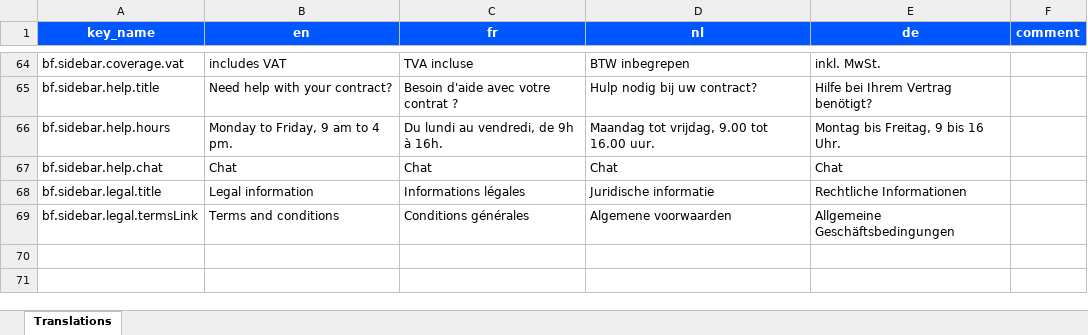
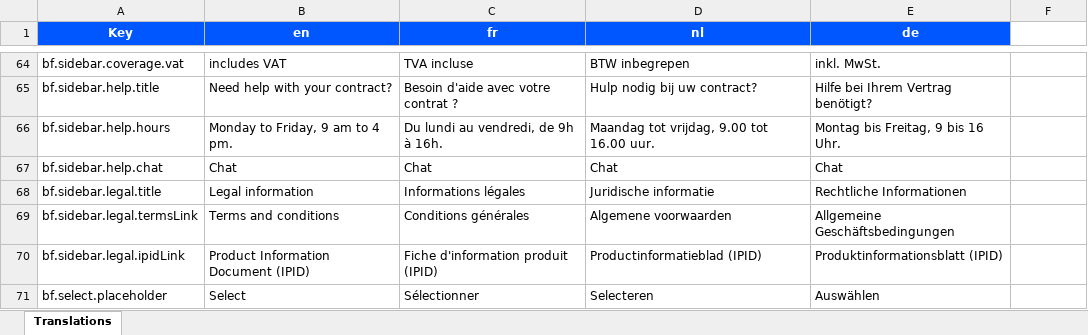
Before and after one commit to harryqover/bike-fun, an Excel workbook: bike_flow_translations.xlsx, sheet Translations, drawn as a sheet; only a part is shown, gaps mark what is left out; values as stored, in another font and other column widths than the file's, no borders; the diff names each change by its address in the sheet, - before the commit and + after, or states it on an @@ line.

Commit message:
Add dynamic legal documents to sidebar
Legal documents in the sidebar are now populated dynamically from the quote API response, supporting multiple document types and translations. Updated HTML structure, JavaScript logic, and translation keys to support this feature.

```diff
--- a/bike_flow_translations.xlsx (sheet Translations)
+++ b/bike_flow_translations.xlsx (sheet Translations)
-A1: key_name
+A1: Key
-F1: comment
+F1: (empty)
-F1 fill: #0057FF
+F1 fill: none
+row 70: bf.sidebar.legal.ipidLink | Product Information Document (IPID) | Fiche d'information produit (IPID) | Productinformatieblad (IPID) | Produktinformationsblatt (IPID)
+row 71: bf.select.placeholder | Select | Sélectionner | Selecteren | Auswählen
```
Also changed, not shown: 3 other files.
